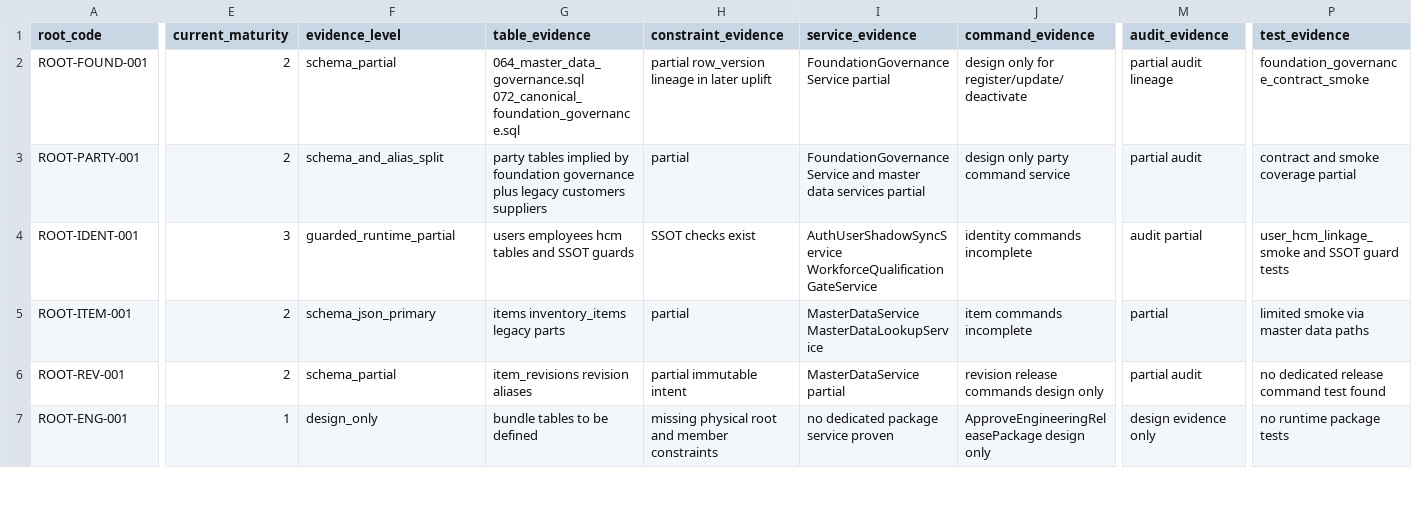
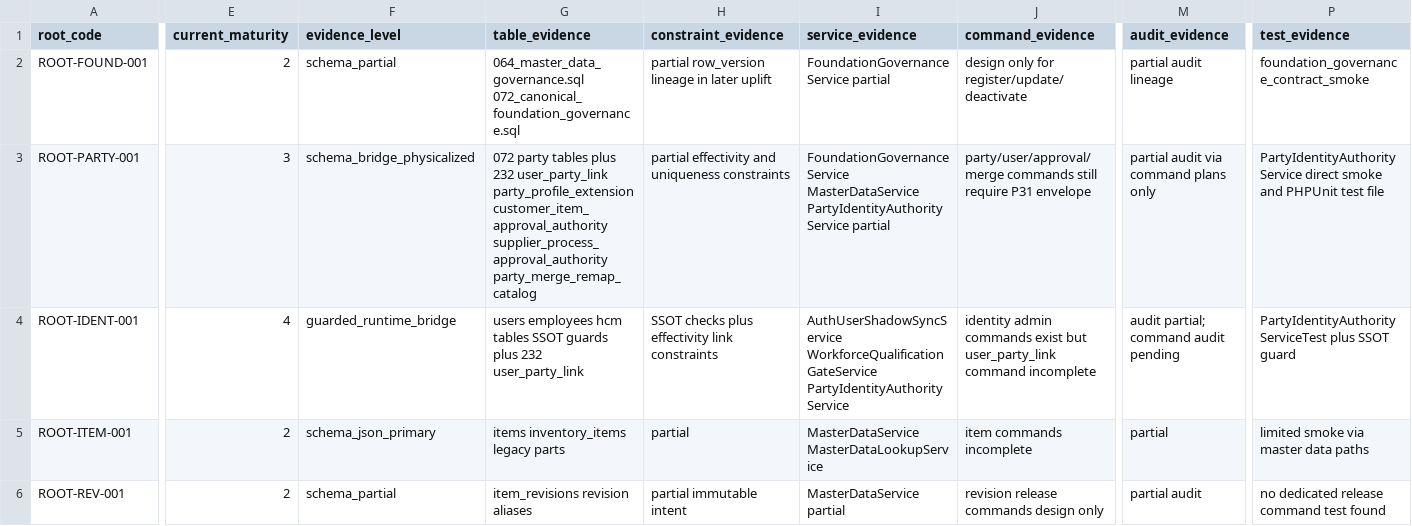
Before and after one commit to sanhvo86-hesem/mom, a CSV file: _reports/agent-audits/mda-v3-runtime-upgrade-2026-05-29/MDA_V3_RUNTIME_PROOF_MATRIX.csv, drawn as a sheet; only a part is shown, gaps mark what is left out; the shorter side is filled out with more unchanged rows; the diff covers the shown part only; the diff names each change by its address in the sheet, - before the commit and + after, or states it on an @@ line.

Commit message:
feat(mda-v3): add party identity authority slice

```diff
--- a/_reports/agent-audits/mda-v3-runtime-upgrade-2026-05-29/MDA_V3_RUNTIME_PROOF_MATRIX.csv
+++ b/_reports/agent-audits/mda-v3-runtime-upgrade-2026-05-29/MDA_V3_RUNTIME_PROOF_MATRIX.csv
-E3 (current_maturity): 2
+E3 (current_maturity): 3
-F3 (evidence_level): schema_and_alias_split
+F3 (evidence_level): schema_bridge_physicalized
-G3 (table_evidence): party tables implied by foundation governance plus legacy customers suppliers
+G3 (table_evidence): 072 party tables plus 232 user_party_link party_profile_extension customer_item_approval_authority supplier_process_approval_authority party_merge_remap_catalog
-H3 (constraint_evidence): partial
+H3 (constraint_evidence): partial effectivity and uniqueness constraints
-I3 (service_evidence): FoundationGovernanceService and master data services partial
+I3 (service_evidence): FoundationGovernanceService MasterDataService PartyIdentityAuthorityService partial
-J3 (command_evidence): design only party command service
+J3 (command_evidence): party/user/approval/merge commands still require P31 envelope
-M3 (audit_evidence): partial audit
+M3 (audit_evidence): partial audit via command plans only
-P3 (test_evidence): contract and smoke coverage partial
+P3 (test_evidence): PartyIdentityAuthorityService direct smoke and PHPUnit test file
-E4 (current_maturity): 3
+E4 (current_maturity): 4
-F4 (evidence_level): guarded_runtime_partial
+F4 (evidence_level): guarded_runtime_bridge
-G4 (table_evidence): …hcm tables and SSOT guards
+G4 (table_evidence): …hcm tables SSOT guards plus 232 user_party_link
-H4 (constraint_evidence): SSOT checks exist
+H4 (constraint_evidence): SSOT checks plus effectivity link constraints
-I4 (service_evidence): AuthUserShadowSyncService WorkforceQualificationGateService
+I4 (service_evidence): AuthUserShadowSyncService WorkforceQualificationGateService PartyIdentityAuthorityService
-J4 (command_evidence): identity commands incomplete
+J4 (command_evidence): identity admin commands exist but user_party_link command incomplete
-M4 (audit_evidence): audit partial
+M4 (audit_evidence): audit partial; command audit pending
-P4 (test_evidence): user_hcm_linkage_smoke and SSOT guard tests
+P4 (test_evidence): PartyIdentityAuthorityServiceTest plus SSOT guard
```
Also changed, not shown: 9 edited cells elsewhere in this file, 13 other files.
